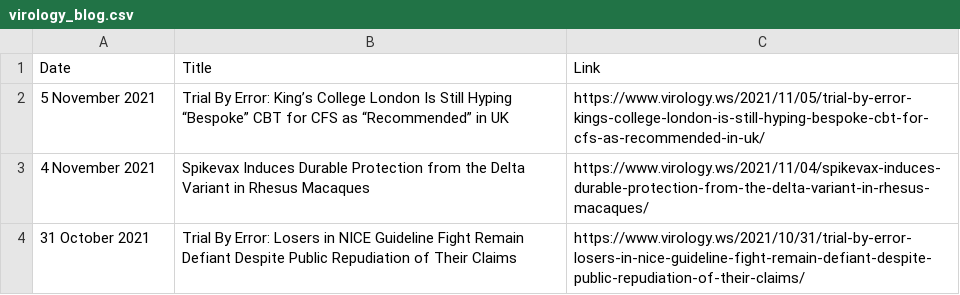
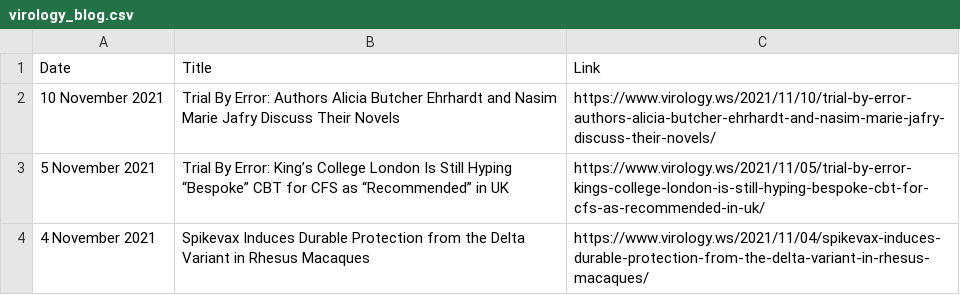
Before and after one commit to bbennett80/virology_blog, a CSV file: virology_blog.csv, drawn as a sheet; only a part is shown; the shorter side is filled out with more unchanged rows; the diff names each change by its address in the sheet, - before the commit and + after, or states it on an @@ line.

```diff
--- a/virology_blog.csv
+++ b/virology_blog.csv
+row 2: 10 November 2021 | Trial By Error: Authors Alicia Butcher Ehrhardt and Nasim Marie Jafry Discuss Their Novels | https://www.virology.ws/2021/11/10/trial-by-error-authors-alicia-butcher-ehrhardt-and-nasim-marie-jafry-discuss-their-novels/
```
